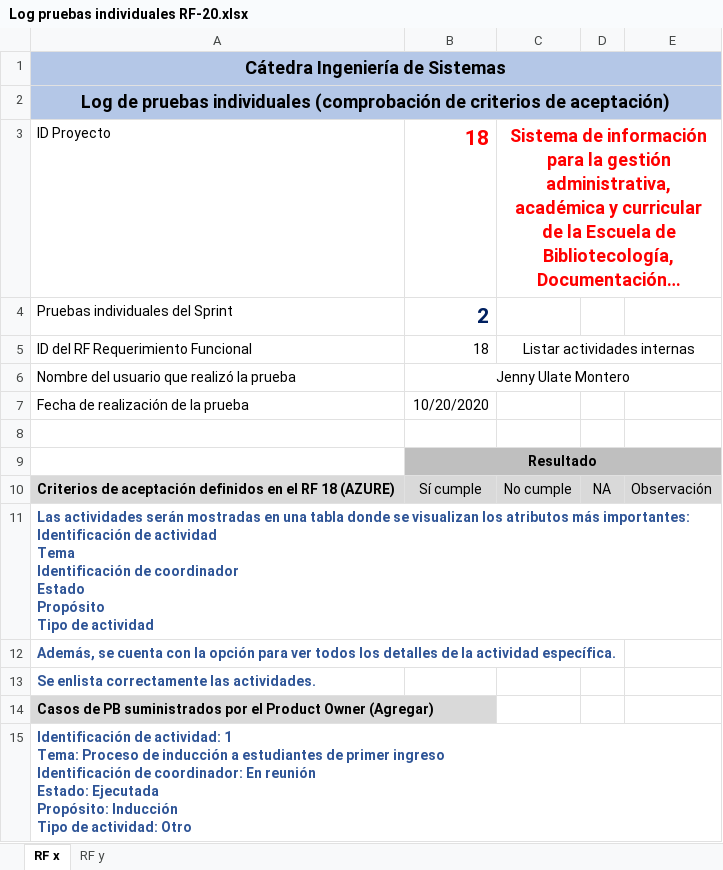
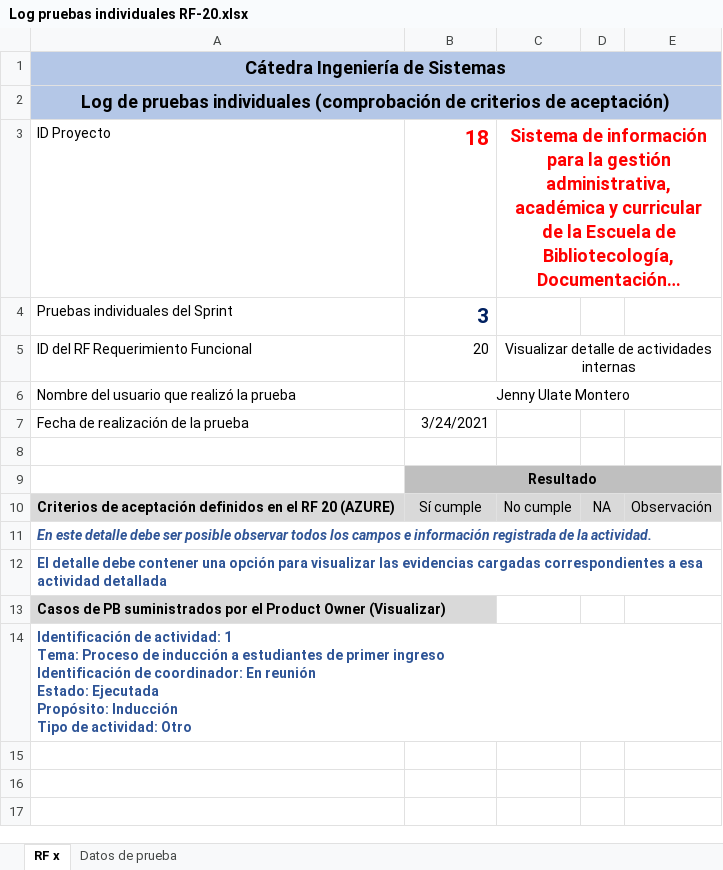
Before and after one commit to foviedog/SIGAB, an Excel workbook: Sprint#3/Pruebas Individuales/Log pruebas individuales RF-20.xlsx, sheet RF x, drawn as a sheet; long unchanged cells end in …; values as stored, in another font and other column widths than the file's, no borders; ↵ is a line break in a cell; the diff names each change by its address in the sheet, - before the commit and + after, or states it on an @@ line.

Commit message:
pruebas individuales
pruebas del RF-19 y RF-20

```diff
--- a/Sprint#3/Pruebas Individuales/Log pruebas individuales RF-20.xlsx (sheet RF x)
+++ b/Sprint#3/Pruebas Individuales/Log pruebas individuales RF-20.xlsx (sheet RF x)
-sheet tab: RF y
+sheet tab: Datos de prueba
-B4: 2
+B4: 3
-B5: 18
+B5: 20
-C5: Listar actividades internas
+C5: Visualizar detalle de actividades internas
-B7: 10/20/2020
+B7: 3/24/2021
-A10: …el RF 18 (AZURE)
+A10: …el RF 20 (AZURE)
-A11: Las actividades serán mostradas en una tabla donde se visualizan los atributos más importantes: ↵ Identificación de actividad ↵ Tema ↵ Identificación de coordinador ↵ Estado ↵ Propósito ↵ Tipo de actividad
+A11: En este detalle debe ser posible observar todos los campos e información registrada de la actividad.
-A11 italic: off
+A11 italic: on
-A12: Además, se cuenta con la opción para ver todos los detalles de la actividad específica.
+A12: El detalle debe contener una opción para visualizar las evidencias cargadas correspondientes a esa actividad detallada
-A13: Se enlista correctamente las actividades.
+A13: Casos de PB suministrados por el Product Owner (Visualizar)
@@ A13 fill: none → #D9D9D9, text colour: #2F5597 → black @@
-row 14: Casos de PB suministrados por el Product Owner (Agregar)
```
Also changed, not shown: Sprint#3/Pruebas Individuales/Log pruebas individuales RF-19.xlsx.
